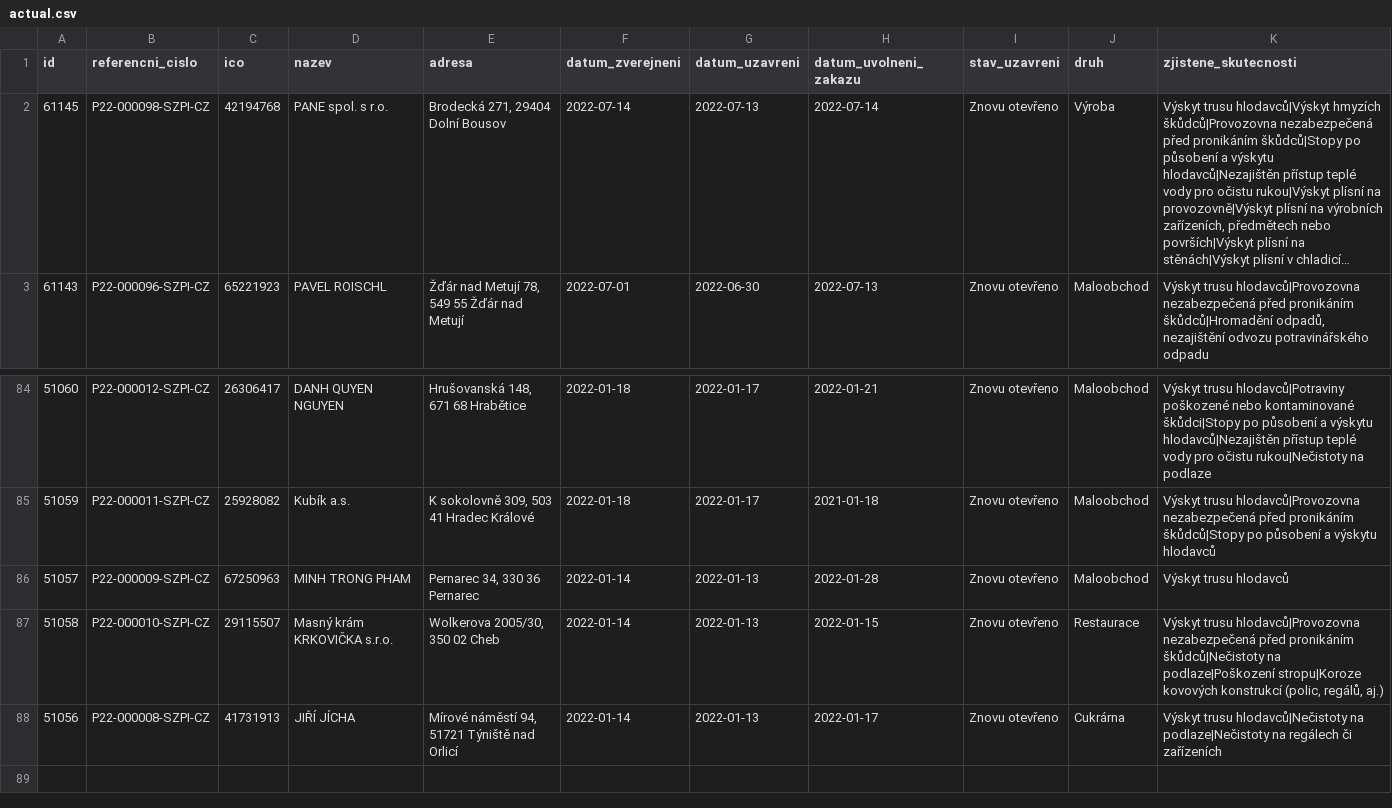
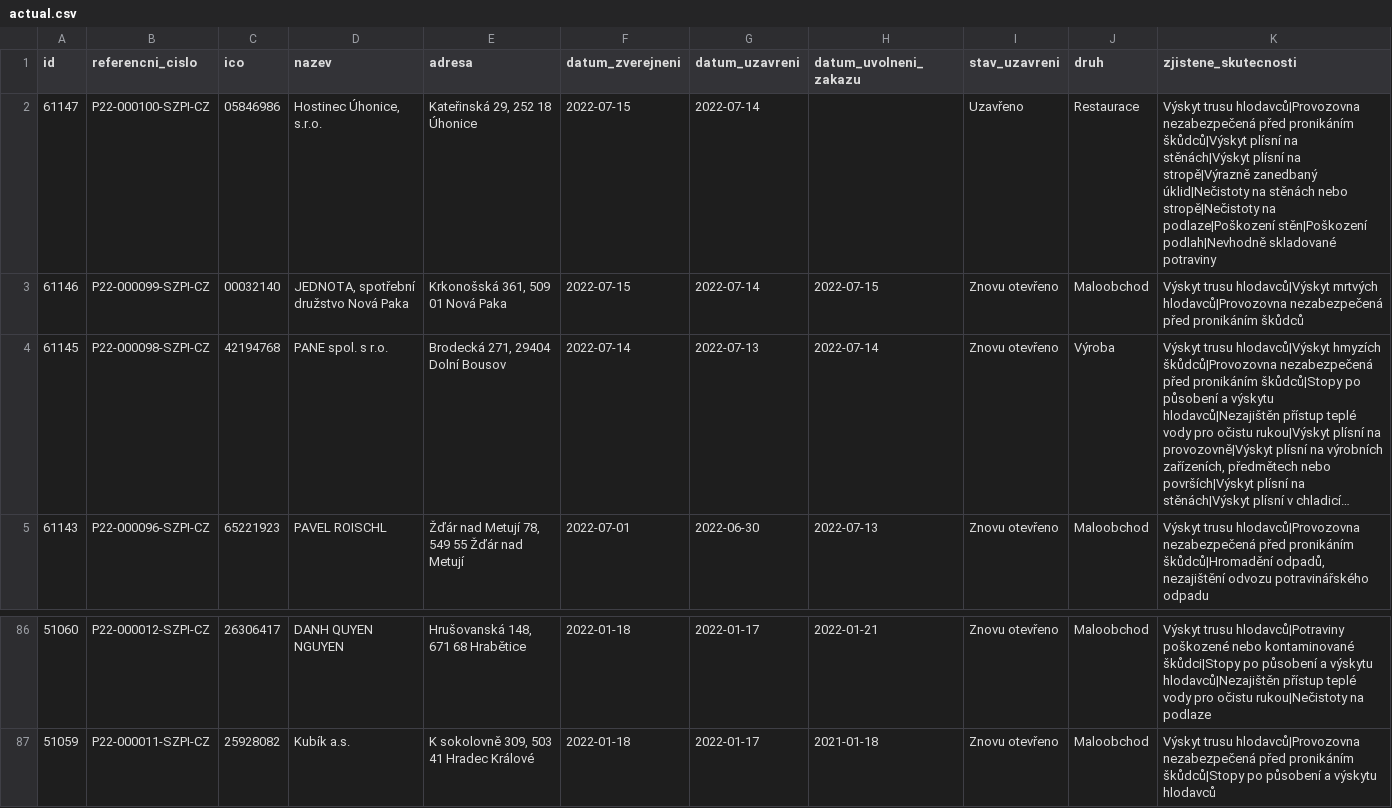
Before and after one commit to jandolezal/potraviny, a CSV file: data/actual.csv, drawn as a sheet; only a part is shown, gaps mark what is left out; long unchanged cells end in …; removed rows and columns are numbered as before the commit, all else as after; the diff names each change by its address in the sheet, - before the commit and + after, or states it on an @@ line.

```diff
--- a/data/actual.csv
+++ b/data/actual.csv
+row 2: 61147 | P22-000100-SZPI-CZ | 05846986 | Hostinec Úhonice, s.r.o. | Kateřinská 29, 252 18 Úhonice | 2022-07-15 | 2022-07-14 |  | Uzavřeno | Restaurace | Výskyt trusu hlodavců|Provozovna nezabezpečená před pronikáním škůdců|Výskyt plísní na stěnách|Výskyt plísní na stropě|Výrazně zanedbaný úklid|Nečistoty na stěnách nebo stropě|Nečistoty na podlaze|Poškození stěn|Poškození podlah|Nevhodně skladované potraviny
+row 3: 61146 | P22-000099-SZPI-CZ | 00032140 | JEDNOTA, spotřební družstvo Nová Paka | Krkonošská 361, 509 01 Nová Paka | 2022-07-15 | 2022-07-14 | 2022-07-15 | Znovu otevřeno | Maloobchod | Výskyt trusu hlodavců|Výskyt mrtvých hlodavců|Provozovna nezabezpečená před pronikáním škůdců
-row 86: 51057 | P22-000009-SZPI-CZ | 67250963 | MINH TRONG PHAM | Pernarec 34, 330 36 Pernarec | 2022-01-14 | 2022-01-13 | 2022-01-28 | Znovu otevřeno | Maloobchod | Výskyt trusu hlodavců
-row 87: 51058 | P22-000010-SZPI-CZ | 29115507 | Masný krám KRKOVIČKA s.r.o. | Wolkerova 2005/30, 350 02 Cheb | 2022-01-14 | 2022-01-13 | 2022-01-15 | Znovu otevřeno | Restaurace | Výskyt trusu hlodavců|Provozovna nezabezpečená před pronikáním škůdců|Nečistoty na podlaze|Poškození stropu|Koroze kovových konstrukcí (polic, regálů, aj.)
-row 88: 51056 | P22-000008-SZPI-CZ | 41731913 | JIŘÍ JÍCHA | Mírové náměstí 94, 51721 Týniště nad Orlicí | 2022-01-14 | 2022-01-13 | 2022-01-17 | Znovu otevřeno | Cukrárna | Výskyt trusu hlodavců|Nečistoty na podlaze|Nečistoty na regálech či zařízeních
```
Also changed, not shown: data/archive.csv.
